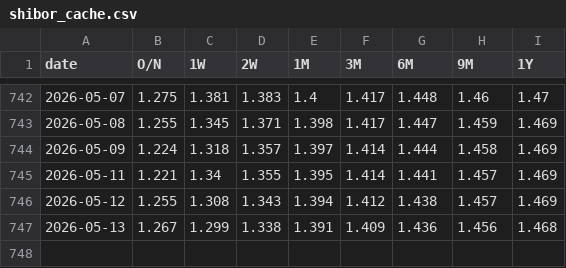
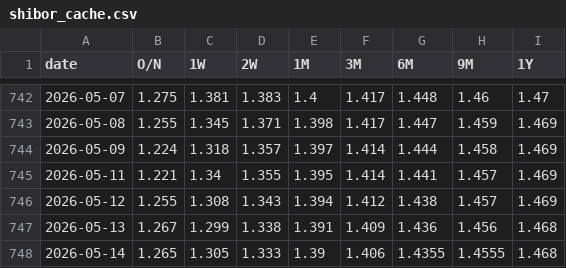
Before and after one commit to mountainguan/Chanlun_Tutor, a CSV file: data/shibor_cache.csv, drawn as a sheet; only a part is shown, gaps mark what is left out.

```diff
--- a/data/shibor_cache.csv
+++ b/data/shibor_cache.csv
@@ -747 +747,2 @@ date,O/N,1W,2W,1M,3M,6M,9M,1Y
 2026-05-13,1.267,1.299,1.338,1.391,1.409,1.436,1.456,1.468
+2026-05-14,1.265,1.305,1.333,1.39,1.406,1.4355,1.4555,1.468
```
Also changed, not shown: data/market_sentiment_cache.csv, 11 other files.
